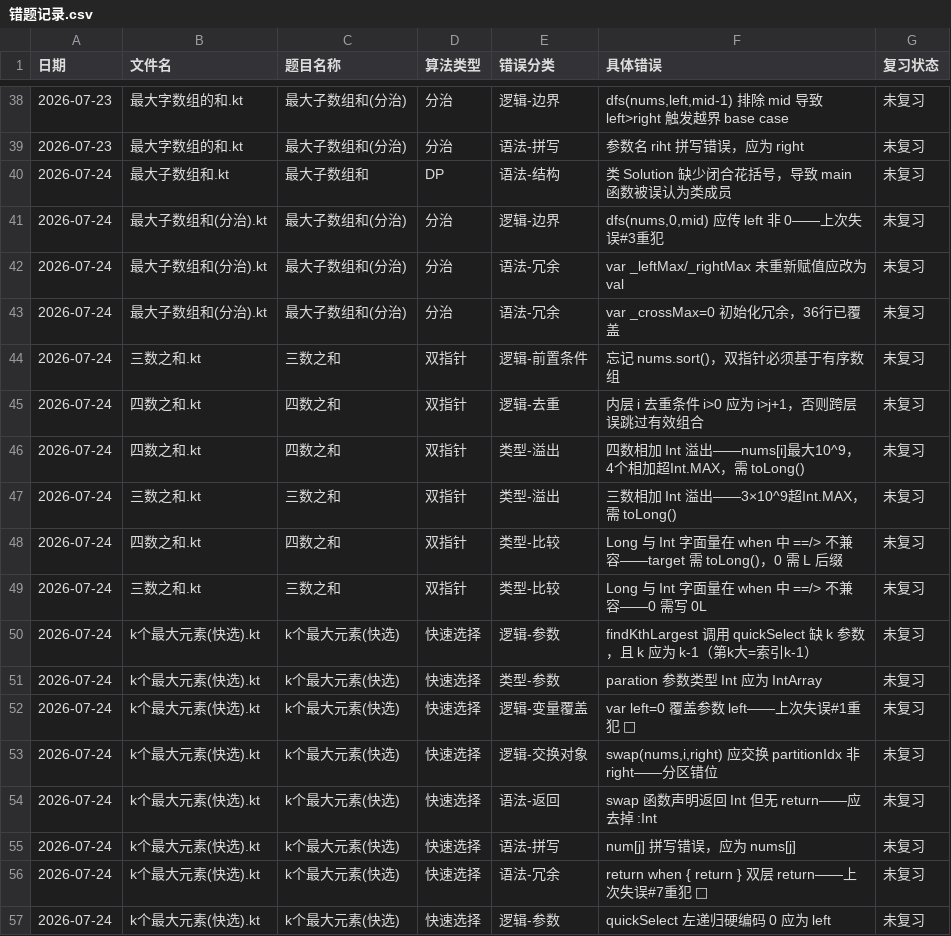
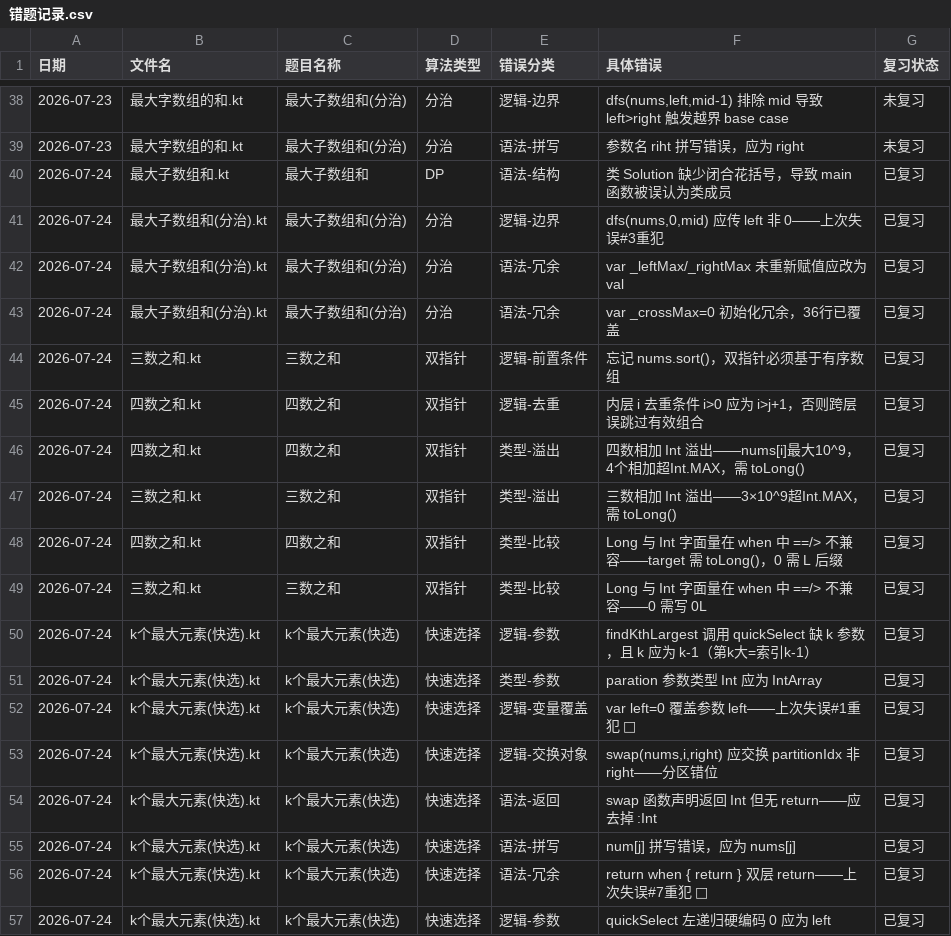
Before and after one commit to exerti/leetcode, a CSV file: .claude/review/错题记录.csv, drawn as a sheet; only a part is shown, gaps mark what is left out.

```diff
--- a/.claude/review/错题记录.csv
+++ b/.claude/review/错题记录.csv
@@ -39,19 +39,19 @@
 2026-07-23,最大字数组的和.kt,最大子数组和(分治),分治,语法-拼写,"参数名 riht 拼写错误，应为 right",未复习
-2026-07-24,最大子数组和.kt,最大子数组和,DP,语法-结构,"类 Solution 缺少闭合花括号，导致 main 函数被误认为类成员",未复习
-2026-07-24,最大子数组和(分治).kt,最大子数组和(分治),分治,逻辑-边界,"dfs(nums,0,mid) 应传 left 非 0——上次失误#3重犯",未复习
-2026-07-24,最大子数组和(分治).kt,最大子数组和(分治),分治,语法-冗余,"var _leftMax/_rightMax 未重新赋值应改为 val",未复习
-2026-07-24,最大子数组和(分治).kt,最大子数组和(分治),分治,语法-冗余,"var _crossMax=0 初始化冗余，36行已覆盖",未复习
-2026-07-24,三数之和.kt,三数之和,双指针,逻辑-前置条件,"忘记 nums.sort()，双指针必须基于有序数组",未复习
-2026-07-24,四数之和.kt,四数之和,双指针,逻辑-去重,"内层 i 去重条件 i>0 应为 i>j+1，否则跨层误跳过有效组合",未复习
-2026-07-24,四数之和.kt,四数之和,双指针,类型-溢出,"四数相加 Int 溢出——nums[i]最大10^9，4个相加超Int.MAX，需 toLong()",未复习
-2026-07-24,三数之和.kt,三数之和,双指针,类型-溢出,"三数相加 Int 溢出——3×10^9超Int.MAX，需 toLong()",未复习
-2026-07-24,四数之和.kt,四数之和,双指针,类型-比较,"Long 与 Int 字面量在 when 中 ==/> 不兼容——target 需 toLong()，0 需 L 后缀",未复习
-2026-07-24,三数之和.kt,三数之和,双指针,类型-比较,"Long 与 Int 字面量在 when 中 ==/> 不兼容——0 需写 0L",未复习
-2026-07-24,k个最大元素(快选).kt,k个最大元素(快选),快速选择,逻辑-参数,"findKthLargest 调用 quickSelect 缺 k 参数，且 k 应为 k-1（第k大=索引k-1）",未复习
-2026-07-24,k个最大元素(快选).kt,k个最大元素(快选),快速选择,类型-参数,"paration 参数类型 Int 应为 IntArray",未复习
-2026-07-24,k个最大元素(快选).kt,k个最大元素(快选),快速选择,逻辑-变量覆盖,"var left=0 覆盖参数 left——上次失误#1重犯 🔁",未复习
-2026-07-24,k个最大元素(快选).kt,k个最大元素(快选),快速选择,逻辑-交换对象,"swap(nums,i,right) 应交换 partitionIdx 非 right——分区错位",未复习
-2026-07-24,k个最大元素(快选).kt,k个最大元素(快选),快速选择,语法-返回,"swap 函数声明返回 Int 但无 return——应去掉 :Int",未复习
-2026-07-24,k个最大元素(快选).kt,k个最大元素(快选),快速选择,语法-拼写,"num[j] 拼写错误，应为 nums[j]",未复习
-2026-07-24,k个最大元素(快选).kt,k个最大元素(快选),快速选择,语法-冗余,"return when { return } 双层 return——上次失误#7重犯 🔁",未复习
-2026-07-24,k个最大元素(快选).kt,k个最大元素(快选),快速选择,逻辑-参数,"quickSelect 左递归硬编码 0 应为 left",未复习
+2026-07-24,最大子数组和.kt,最大子数组和,DP,语法-结构,"类 Solution 缺少闭合花括号，导致 main 函数被误认为类成员",已复习
+2026-07-24,最大子数组和(分治).kt,最大子数组和(分治),分治,逻辑-边界,"dfs(nums,0,mid) 应传 left 非 0——上次失误#3重犯",已复习
+2026-07-24,最大子数组和(分治).kt,最大子数组和(分治),分治,语法-冗余,"var _leftMax/_rightMax 未重新赋值应改为 val",已复习
+2026-07-24,最大子数组和(分治).kt,最大子数组和(分治),分治,语法-冗余,"var _crossMax=0 初始化冗余，36行已覆盖",已复习
+2026-07-24,三数之和.kt,三数之和,双指针,逻辑-前置条件,"忘记 nums.sort()，双指针必须基于有序数组",已复习
+2026-07-24,四数之和.kt,四数之和,双指针,逻辑-去重,"内层 i 去重条件 i>0 应为 i>j+1，否则跨层误跳过有效组合",已复习
+2026-07-24,四数之和.kt,四数之和,双指针,类型-溢出,"四数相加 Int 溢出——nums[i]最大10^9，4个相加超Int.MAX，需 toLong()",已复习
+2026-07-24,三数之和.kt,三数之和,双指针,类型-溢出,"三数相加 Int 溢出——3×10^9超Int.MAX，需 toLong()",已复习
+2026-07-24,四数之和.kt,四数之和,双指针,类型-比较,"Long 与 Int 字面量在 when 中 ==/> 不兼容——target 需 toLong()，0 需 L 后缀",已复习
+2026-07-24,三数之和.kt,三数之和,双指针,类型-比较,"Long 与 Int 字面量在 when 中 ==/> 不兼容——0 需写 0L",已复习
+2026-07-24,k个最大元素(快选).kt,k个最大元素(快选),快速选择,逻辑-参数,"findKthLargest 调用 quickSelect 缺 k 参数，且 k 应为 k-1（第k大=索引k-1）",已复习
+2026-07-24,k个最大元素(快选).kt,k个最大元素(快选),快速选择,类型-参数,"paration 参数类型 Int 应为 IntArray",已复习
+2026-07-24,k个最大元素(快选).kt,k个最大元素(快选),快速选择,逻辑-变量覆盖,"var left=0 覆盖参数 left——上次失误#1重犯 🔁",已复习
+2026-07-24,k个最大元素(快选).kt,k个最大元素(快选),快速选择,逻辑-交换对象,"swap(nums,i,right) 应交换 partitionIdx 非 right——分区错位",已复习
+2026-07-24,k个最大元素(快选).kt,k个最大元素(快选),快速选择,语法-返回,"swap 函数声明返回 Int 但无 return——应去掉 :Int",已复习
+2026-07-24,k个最大元素(快选).kt,k个最大元素(快选),快速选择,语法-拼写,"num[j] 拼写错误，应为 nums[j]",已复习
+2026-07-24,k个最大元素(快选).kt,k个最大元素(快选),快速选择,语法-冗余,"return when { return } 双层 return——上次失误#7重犯 🔁",已复习
+2026-07-24,k个最大元素(快选).kt,k个最大元素(快选),快速选择,逻辑-参数,"quickSelect 左递归硬编码 0 应为 left",已复习
```
Also changed, not shown: .claude/review/题目掌握度.csv.
